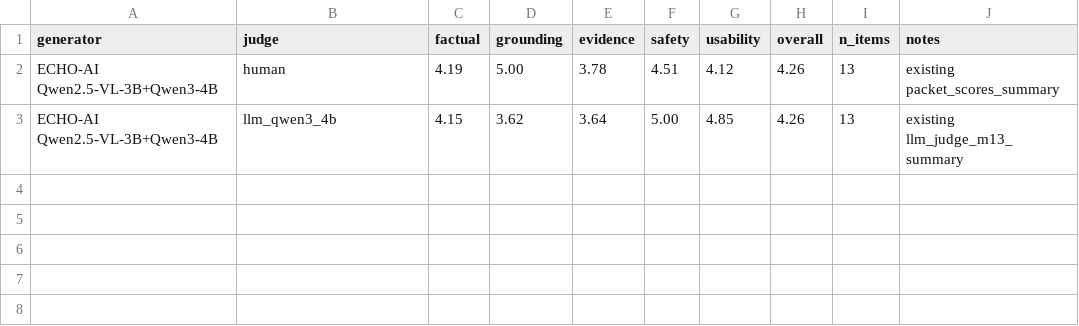
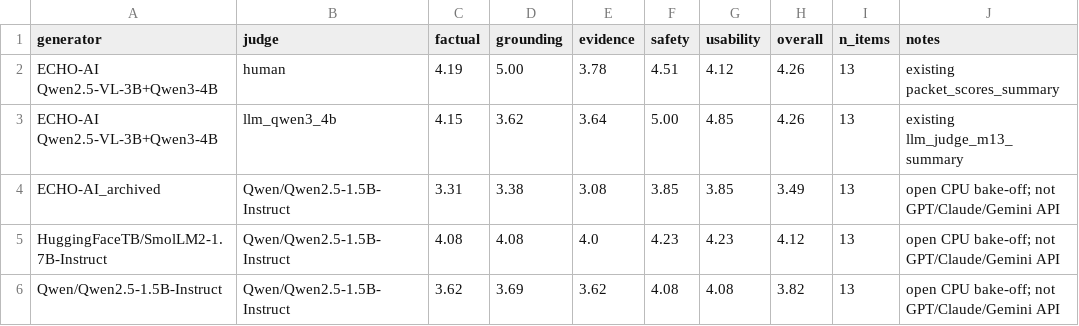
Before and after one commit to 238Plutonium/openreview, a CSV file: evaluation/frontier_baselines/generator_baseline_scores.csv, drawn as a sheet.

```diff
--- a/evaluation/frontier_baselines/generator_baseline_scores.csv
+++ b/evaluation/frontier_baselines/generator_baseline_scores.csv
@@ -3 +3,4 @@ ECHO-AI Qwen2.5-VL-3B+Qwen3-4B,human,4.19,5.00,3.78,4.51,4.12,4.26,13,existing p
 ECHO-AI Qwen2.5-VL-3B+Qwen3-4B,llm_qwen3_4b,4.15,3.62,3.64,5.00,4.85,4.26,13,existing llm_judge_m13_summary
+ECHO-AI_archived,Qwen/Qwen2.5-1.5B-Instruct,3.31,3.38,3.08,3.85,3.85,3.49,13,open CPU bake-off; not GPT/Claude/Gemini API
+HuggingFaceTB/SmolLM2-1.7B-Instruct,Qwen/Qwen2.5-1.5B-Instruct,4.08,4.08,4.0,4.23,4.23,4.12,13,open CPU bake-off; not GPT/Claude/Gemini API
+Qwen/Qwen2.5-1.5B-Instruct,Qwen/Qwen2.5-1.5B-Instruct,3.62,3.69,3.62,4.08,4.08,3.82,13,open CPU bake-off; not GPT/Claude/Gemini API
```
Also changed, not shown: 12 other files.
